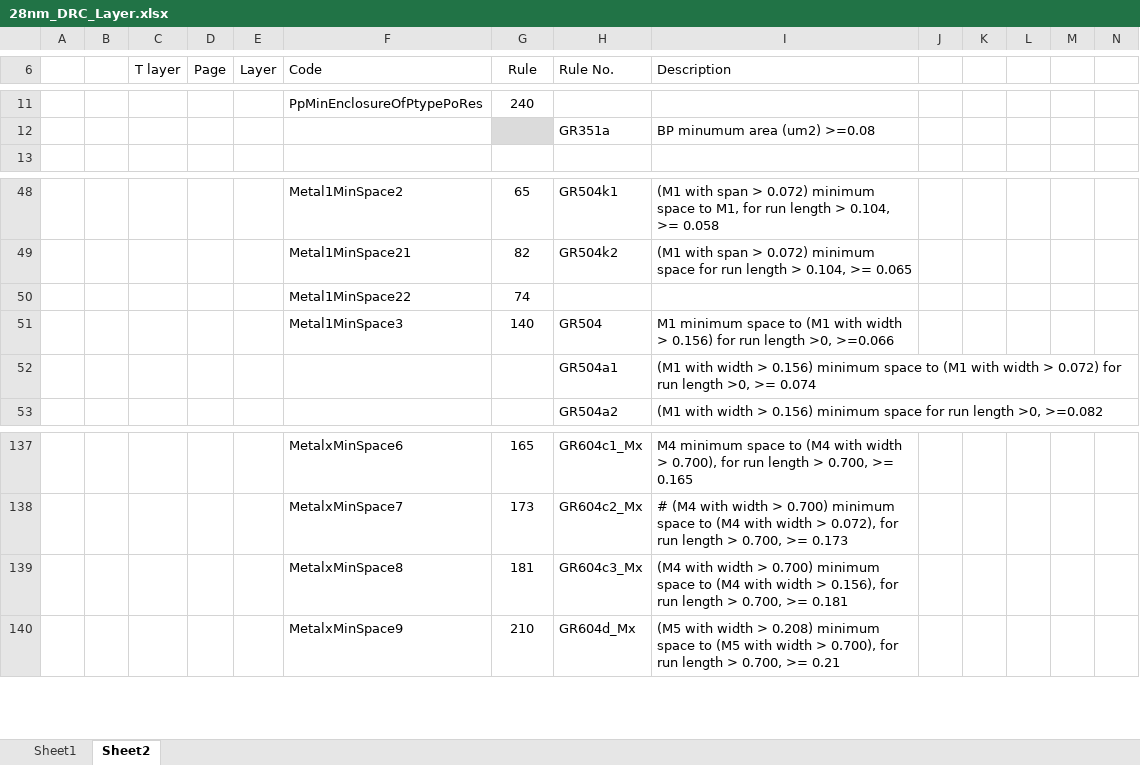
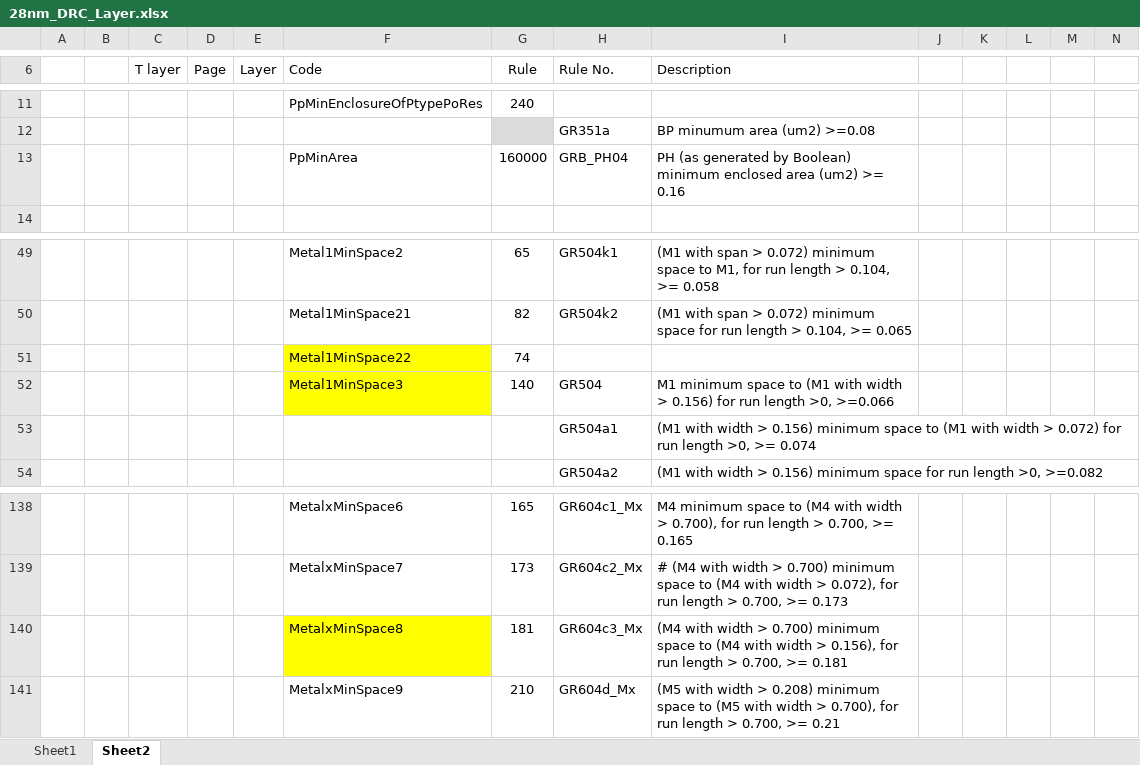
Before and after one commit to leejw95/Playground, an Excel workbook: 28nm_DRC_Layer.xlsx, sheet Sheet2, drawn as a sheet; only a part is shown, gaps mark what is left out; values as stored, in another font and other column widths than the file's, no borders; addresses are those after the commit; rows hold the shown columns only; the diff names each change by its address in the sheet, - before the commit and + after, or states it on an @@ line.

```diff
--- a/28nm_DRC_Layer.xlsx (sheet Sheet2)
+++ b/28nm_DRC_Layer.xlsx (sheet Sheet2)
+row 13:  |  |  |  |  | PpMinArea | 160000 | GRB_PH04 | PH (as generated by Boolean) minimum enclosed area (um2) >= 0.16
-F51:F52 fill: none
+F51:F52 fill: #FFFF00
-F140 fill: none
+F140 fill: #FFFF00
```
Also changed, not shown: 7 other files.
